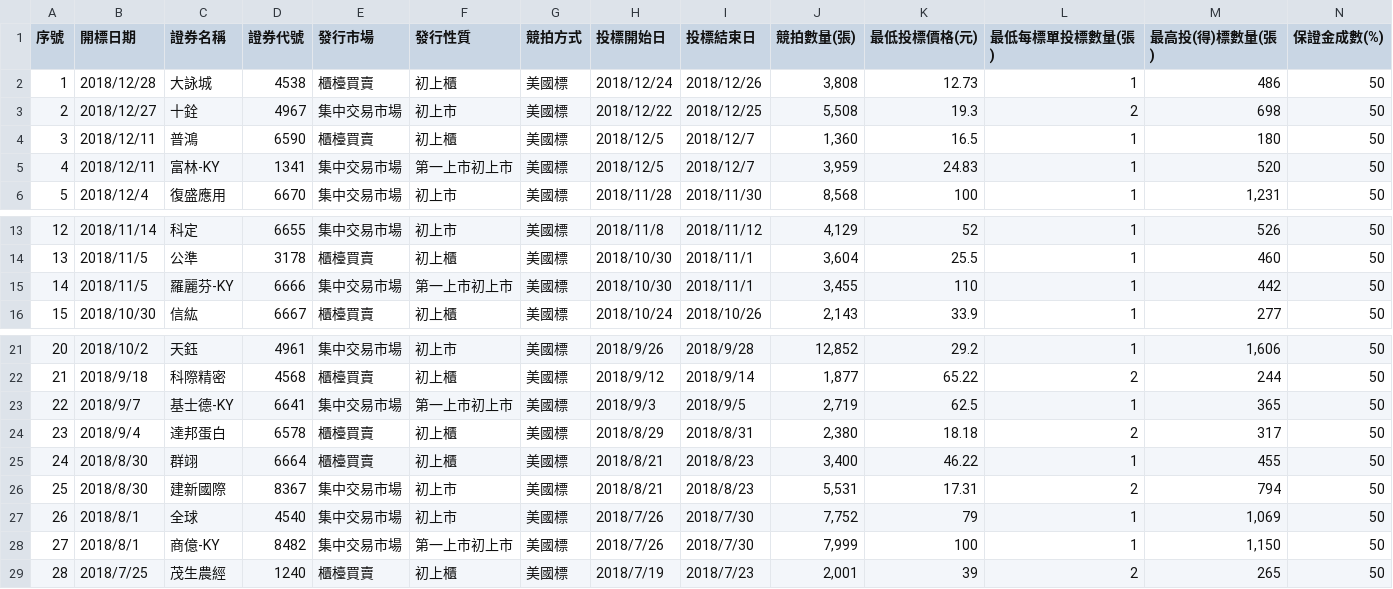
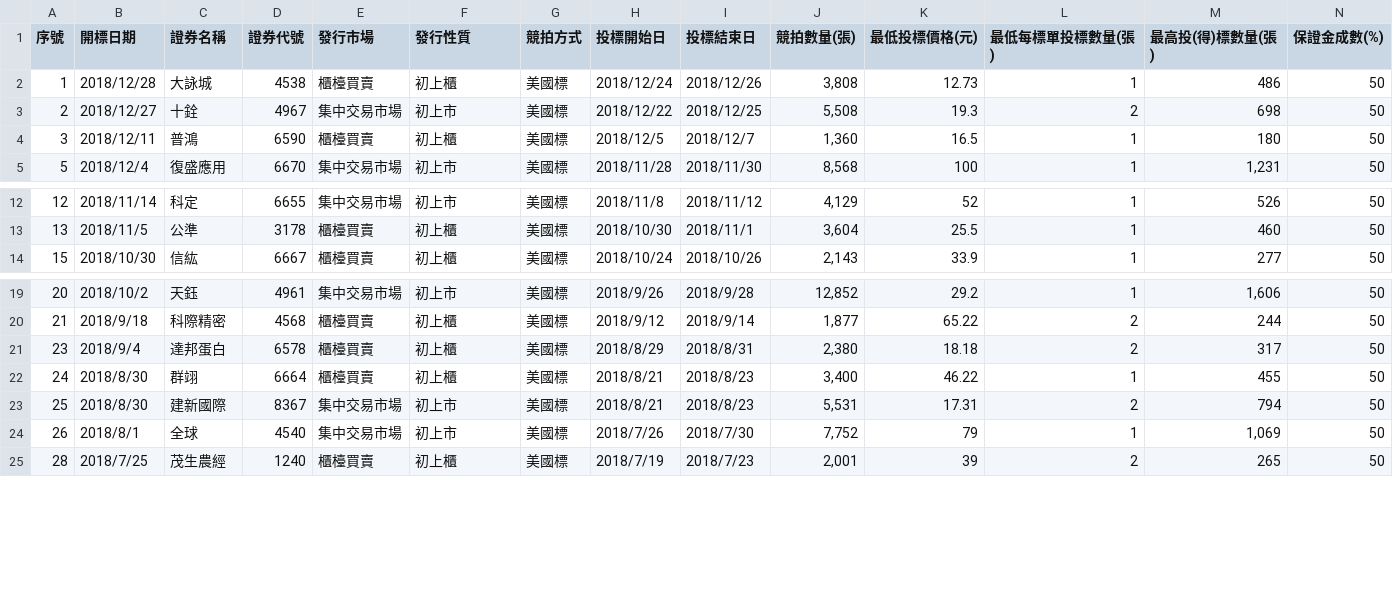
Before and after one commit to wenchiehlee/Selenium-Actions.Auction, a CSV file: 2018-utf8-filter.csv, drawn as a sheet; only a part is shown, gaps mark what is left out; rows hold the shown columns only; the diff names each change by its address in the sheet, - before the commit and + after, or states it on an @@ line.

```diff
--- a/2018-utf8-filter.csv
+++ b/2018-utf8-filter.csv
-row 5: 4 | 2018/12/11 | 富林-KY | 1341 | 集中交易市場 | 第一上市初上市 | 美國標 | 2018/12/5 | 2018/12/7 | 3,959 | 24.83 | 1 | 520 | 50
-row 15: 14 | 2018/11/5 | 羅麗芬-KY | 6666 | 集中交易市場 | 第一上市初上市 | 美國標 | 2018/10/30 | 2018/11/1 | 3,455 | 110 | 1 | 442 | 50
-row 23: 22 | 2018/9/7 | 基士德-KY | 6641 | 集中交易市場 | 第一上市初上市 | 美國標 | 2018/9/3 | 2018/9/5 | 2,719 | 62.5 | 1 | 365 | 50
-row 28: 27 | 2018/8/1 | 商億-KY | 8482 | 集中交易市場 | 第一上市初上市 | 美國標 | 2018/7/26 | 2018/7/30 | 7,999 | 100 | 1 | 1,150 | 50
```
Also changed, not shown: 2020-Now-utf8-filter.csv, 2020-utf8-filter.csv, 14 other files.
